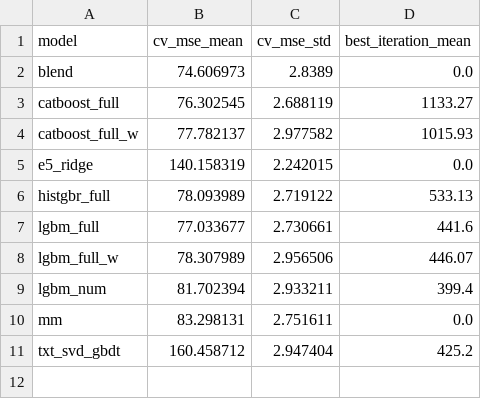
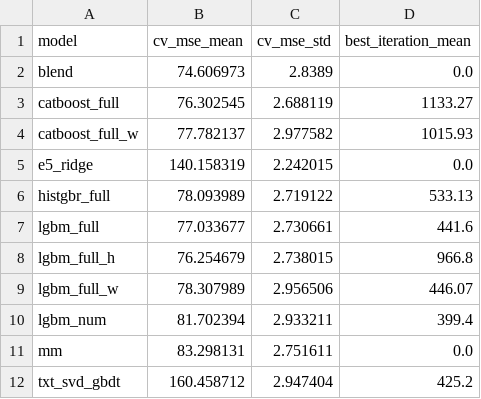
Before and after one commit to ahmetkrkyn0/datathon, a CSV file: artifacts/cv_scores.csv, drawn as a sheet.

```diff
--- a/artifacts/cv_scores.csv
+++ b/artifacts/cv_scores.csv
@@ -7,2 +7,3 @@ histgbr_full,78.093989,2.719122,533.13
 lgbm_full,77.033677,2.730661,441.6
+lgbm_full_h,76.254679,2.738015,966.8
 lgbm_full_w,78.307989,2.956506,446.07
```
Also changed, not shown: reports/cv_log.csv, reports/model_scores.csv, 3 other files.
